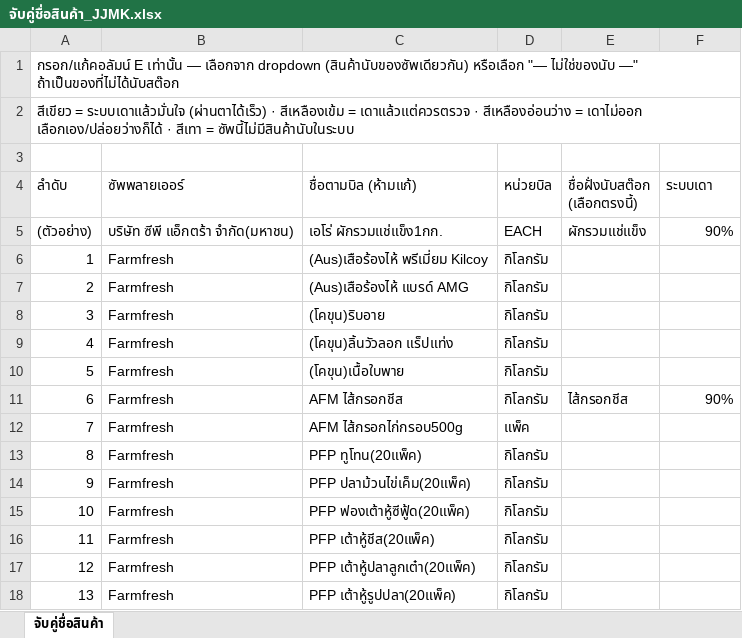
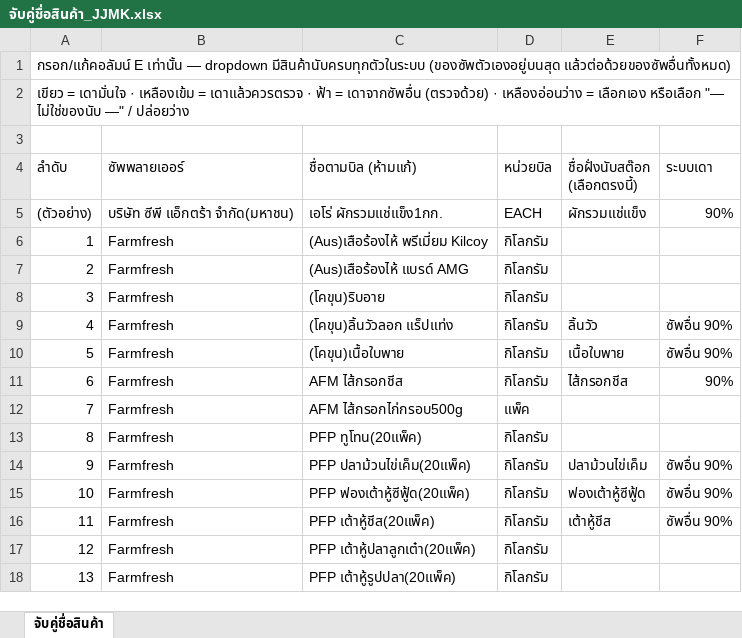
Before and after one commit to thananant/jjmk-stock, an Excel workbook: จับคู่ชื่อสินค้า_JJMK.xlsx, sheet จับคู่ชื่อสินค้า, drawn as a sheet; only a part is shown; values as stored, in another font and other column widths than the file's, no cell formats; the diff covers the shown part only; the diff names each change by its address in the sheet, - before the commit and + after, or states it on an @@ line.

```diff
--- a/จับคู่ชื่อสินค้า_JJMK.xlsx (sheet จับคู่ชื่อสินค้า)
+++ b/จับคู่ชื่อสินค้า_JJMK.xlsx (sheet จับคู่ชื่อสินค้า)
-A1 (ลำดับ): …เท่านั้น — เลือกจาก dropdown (สินค้านับของซัพเดียวกัน) หรือเลือก "— ไม่ใช่ของนับ —" ถ้าเป็นของที่ไม่ได้นับสต๊อก
+A1 (ลำดับ): …เท่านั้น — dropdown มีสินค้านับครบทุกตัวในระบบ (ของซัพตัวเองอยู่บนสุด แล้วต่อด้วยของซัพอื่นทั้งหมด)
-A2 (ลำดับ): สีเขียว = ระบบเดาแล้วมั่นใจ (ผ่านตาได้เร็ว) · สีเหลืองเข้ม = เดาแล้วแต่ควรตรวจ · สีเหลืองอ่อนว่าง = เดาไม่ออก เลือกเอง/ปล่อยว่างก็ได้ · สีเทา = ซัพนี้ไม่มีสินค้านับในระบบ
+A2 (ลำดับ): เขียว = เดามั่นใจ · เหลืองเข้ม = เดาแล้วควรตรวจ · ฟ้า = เดาจากซัพอื่น (ตรวจด้วย) · เหลืองอ่อนว่าง = เลือกเอง หรือเลือก "— ไม่ใช่ของนับ —" / ปล่อยว่าง
-E9 (ชื่อฝั่งนับสต๊อก (เลือกตรงนี้)): (empty)
+E9 (ชื่อฝั่งนับสต๊อก (เลือกตรงนี้)): ลิ้นวัว
-F9:F10 (ระบบเดา): (empty)
+F9:F10 (ระบบเดา): ซัพอื่น 90%
-E10 (ชื่อฝั่งนับสต๊อก (เลือกตรงนี้)): (empty)
+E10 (ชื่อฝั่งนับสต๊อก (เลือกตรงนี้)): เนื้อใบพาย
-E14 (ชื่อฝั่งนับสต๊อก (เลือกตรงนี้)): (empty)
+E14 (ชื่อฝั่งนับสต๊อก (เลือกตรงนี้)): ปลาม้วนไข่เค็ม
-F14:F16 (ระบบเดา): (empty)
+F14:F16 (ระบบเดา): ซัพอื่น 90%
-E15 (ชื่อฝั่งนับสต๊อก (เลือกตรงนี้)): (empty)
+E15 (ชื่อฝั่งนับสต๊อก (เลือกตรงนี้)): ฟองเต้าหู้ซีฟู้ด
-E16 (ชื่อฝั่งนับสต๊อก (เลือกตรงนี้)): (empty)
+E16 (ชื่อฝั่งนับสต๊อก (เลือกตรงนี้)): เต้าหู้ชีส
```
Also changed, not shown: 160 edited cells elsewhere in this sheet, cell formats.
